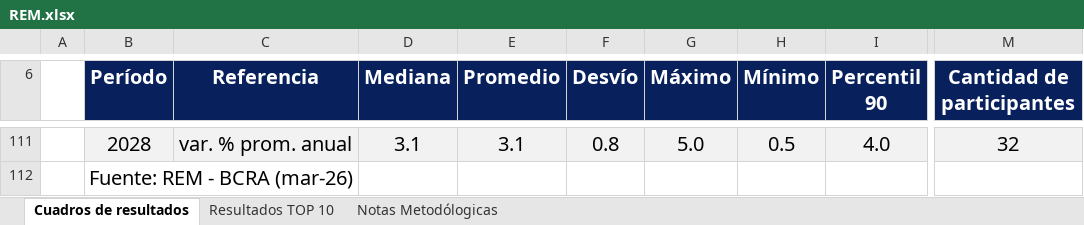
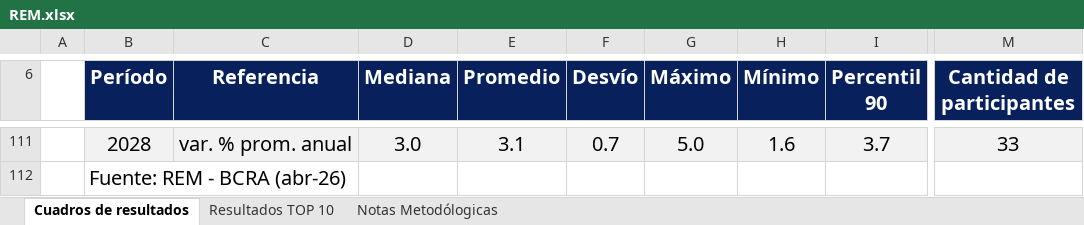
Before and after one commit to MaxiNavarro97/proyectAR, an Excel workbook: public/REM/raw/REM.xlsx, sheet Cuadros de resultados, drawn as a sheet; only a part is shown, gaps mark what is left out; values as stored, in another font and other column widths than the file's, no borders; the diff covers the shown part only; the diff names each change by its address in the sheet, - before the commit and + after, or states it on an @@ line.

```diff
--- a/public/REM/raw/REM.xlsx (sheet Cuadros de resultados)
+++ b/public/REM/raw/REM.xlsx (sheet Cuadros de resultados)
-D111 (Mediana): 3.1
+D111 (Mediana): 3.0
-F111 (Desvío): 0.8
+F111 (Desvío): 0.7
-H111 (Mínimo): 0.5
+H111 (Mínimo): 1.6
-I111 (Percentil 90): 4.0
+I111 (Percentil 90): 3.7
-M111 (Cantidad de participantes): 32
+M111 (Cantidad de participantes): 33
-B112 (Período): Fuente: REM - BCRA (mar-26)
+B112 (Período): Fuente: REM - BCRA (abr-26)
```
Also changed, not shown: 68 added rows, 68 removed rows, 23 edited cells and cell formats elsewhere in this sheet, sheet Resultados TOP 10, 2 other files.
